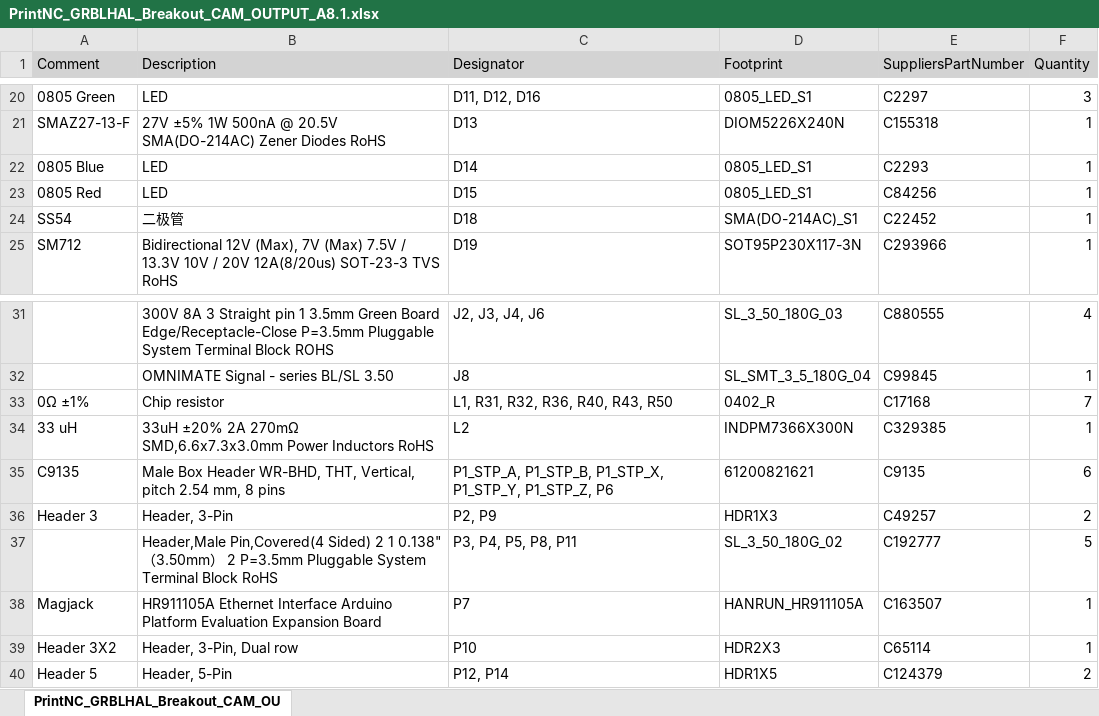
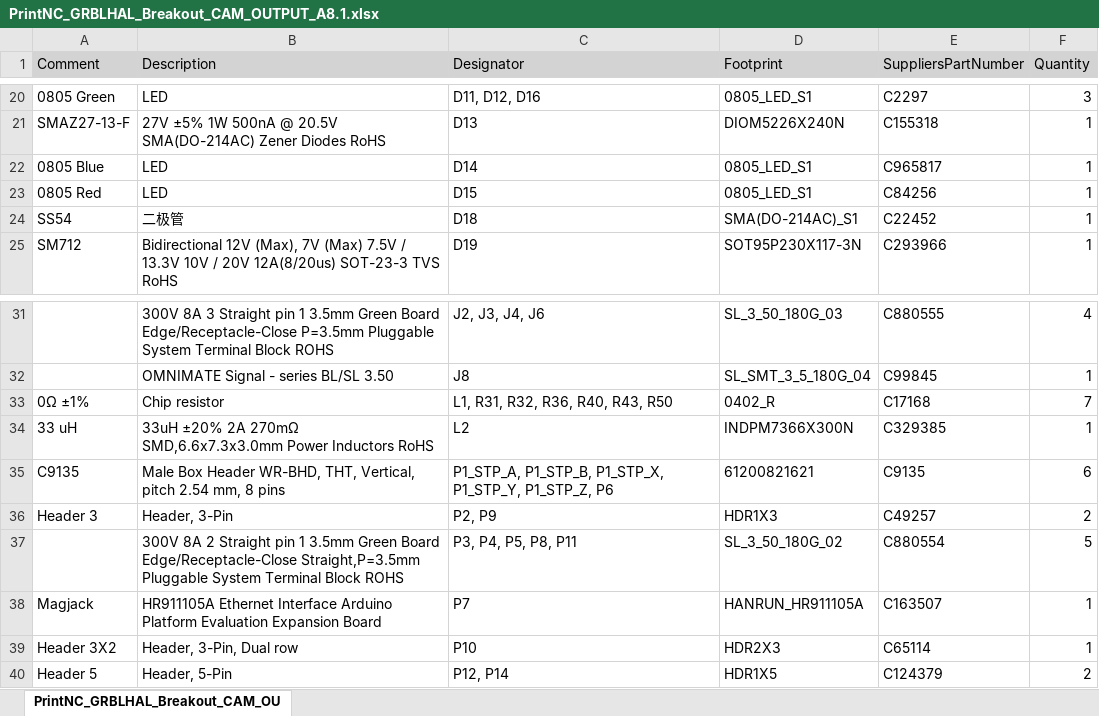
Before and after one commit to Expatria-Technologies/grblhal_2000_PrintNC, an Excel workbook: CAM_Outputs/MAINBOARD/BOM/PrintNC_GRBLHAL_Breakout_CAM_OUTPUT_A8.1.xlsx, sheet PrintNC_GRBLHAL_Breakout_CAM_OU, drawn as a sheet; only a part is shown, gaps mark what is left out; values as stored, in another font and other column widths than the file's, no borders; charts and pictures not drawn; the diff names each change by its address in the sheet, - before the commit and + after, or states it on an @@ line.

Commit message:
Changing two components in the BOM.
Changing a led as the previous one was flagged as "standard" assembly, which is more costly.
Also, changing the 2 pin connector to be from the same company than the 3 pin one and select the same male pins.

Changelog :
- switching led C2293 to C965817
- swiching 2-pin straight receptactle from C192777 to C880554

```diff
--- a/CAM_Outputs/MAINBOARD/BOM/PrintNC_GRBLHAL_Breakout_CAM_OUTPUT_A8.1.xlsx (sheet PrintNC_GRBLHAL_Breakout_CAM_OU)
+++ b/CAM_Outputs/MAINBOARD/BOM/PrintNC_GRBLHAL_Breakout_CAM_OUTPUT_A8.1.xlsx (sheet PrintNC_GRBLHAL_Breakout_CAM_OU)
-E22 (SuppliersPartNumber): C2293
+E22 (SuppliersPartNumber): C965817
-B37 (Description): Header,Male Pin,Covered(4 Sided) 2 1 0.138"（3.50mm） 2 P=3.5mm Pluggable System Terminal Block RoHS
+B37 (Description): 300V 8A 2 Straight pin 1 3.5mm Green Board Edge/Receptacle-Close Straight,P=3.5mm Pluggable System Terminal Block ROHS
-E37 (SuppliersPartNumber): C192777
+E37 (SuppliersPartNumber): C880554
```
Also changed, not shown: charts or pictures.
